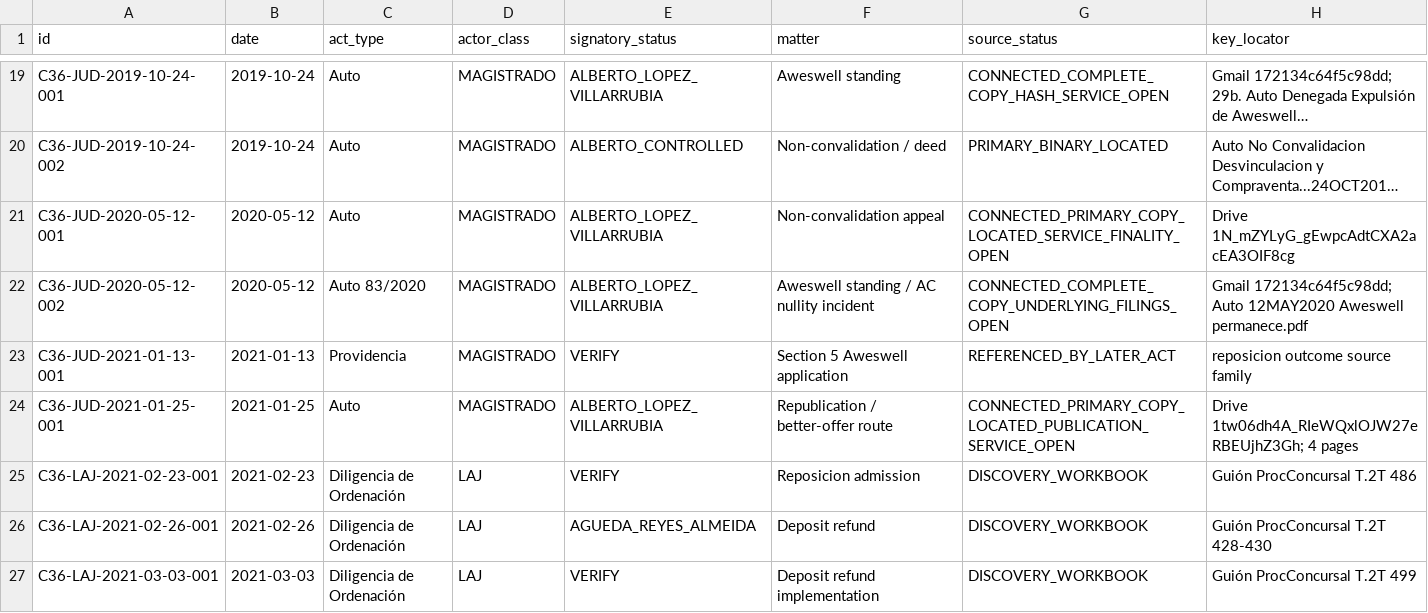
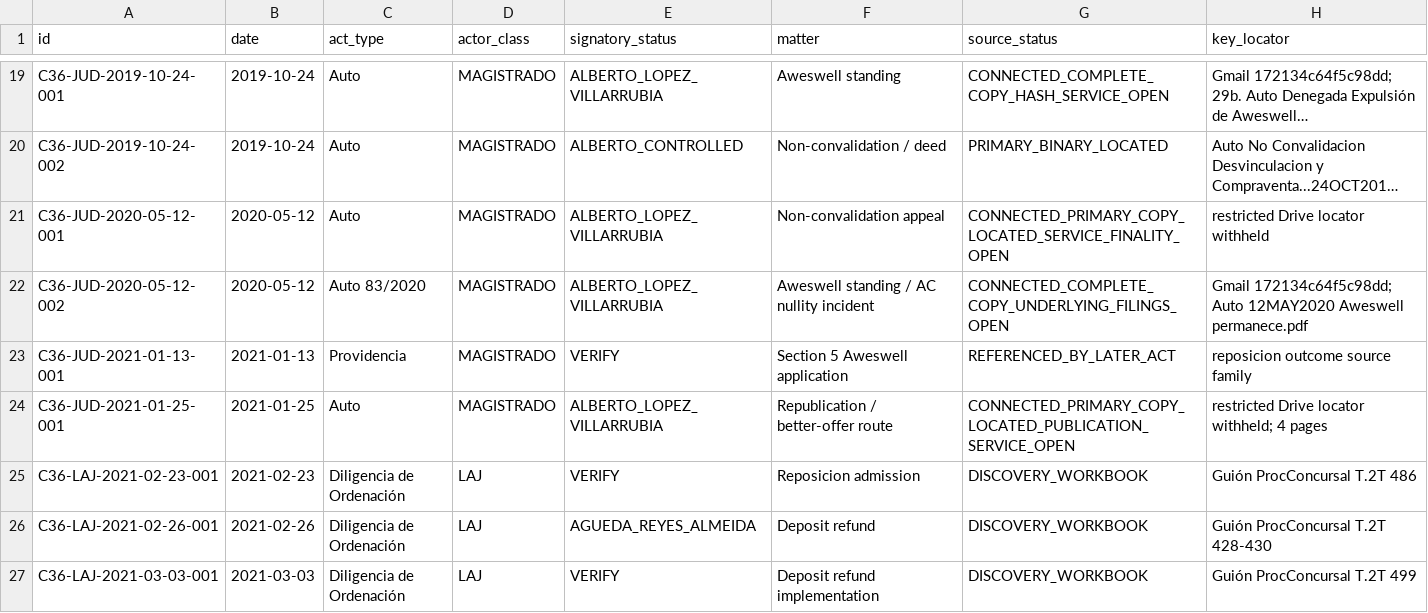
Before and after one commit to sbu001monterecco/por-derecho, a CSV file: archive/CONCURSO_36_2012_JUDICIAL_LAJ_ACTS_MASTER_REGISTER_17AUG2026.csv, drawn as a sheet; only a part is shown, gaps mark what is left out; long unchanged cells end in …; the diff covers the shown part only; the diff names each change by its address in the sheet, - before the commit and + after, or states it on an @@ line.

Commit message:
Withhold Registry and Drive verification locators

```diff
--- a/archive/CONCURSO_36_2012_JUDICIAL_LAJ_ACTS_MASTER_REGISTER_17AUG2026.csv
+++ b/archive/CONCURSO_36_2012_JUDICIAL_LAJ_ACTS_MASTER_REGISTER_17AUG2026.csv
-H21 (key_locator): Drive 1N_mZYLyG_gEwpcAdtCXA2acEA3OIF8cg
+H21 (key_locator): restricted Drive locator withheld
-H24 (key_locator): Drive 1tw06dh4A_RIeWQxlOJW27eRBEUjhZ3Gh; 4 pages
+H24 (key_locator): restricted Drive locator withheld; 4 pages
```
Also changed, not shown: 7 edited cells elsewhere in this file, archive/concurso36-primary-autos-21aug2026/FORENSIC_EVIDENCE_INDEX_CONCURSO_36_2012_21AUG2026.csv, 10 other files.
